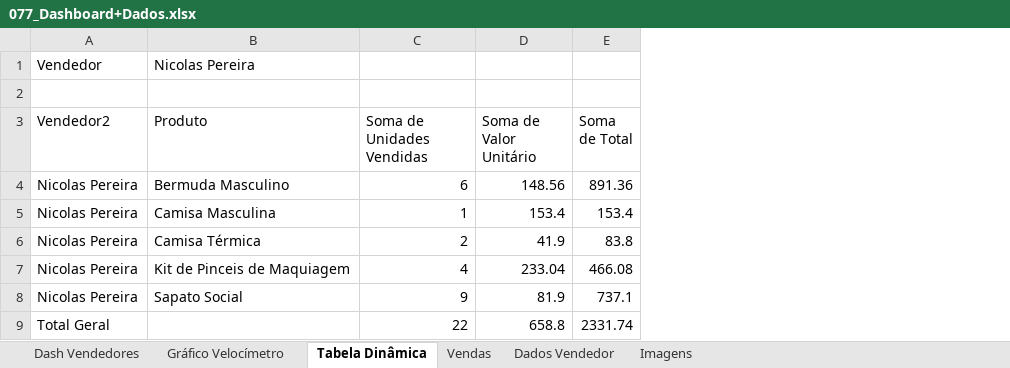
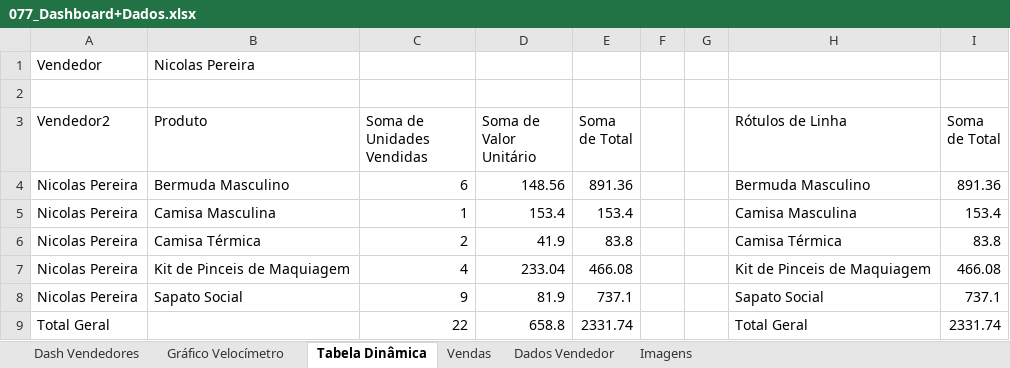
Before and after one commit to Rodr1goCN/EXCEL-POWER-BI, an Excel workbook: Excel/077_Dashboard+Dados.xlsx, sheet Tabela Dinâmica, drawn as a sheet; values as stored, in another font and other column widths than the file's, no borders; charts and pictures not drawn; the diff names each change by its address in the sheet, - before the commit and + after, or states it on an @@ line.

Commit message:
Curso de Excel

```diff
--- a/Excel/077_Dashboard+Dados.xlsx (sheet Tabela Dinâmica)
+++ b/Excel/077_Dashboard+Dados.xlsx (sheet Tabela Dinâmica)
+column F, empty
+column G, empty
+column H (Rótulos de Linha), rows 4-9: Bermuda Masculino | Camisa Masculina | Camisa Térmica | Kit de Pinceis de Maquiagem | Sapato Social | Total Geral
+column I (Soma de Total), rows 4-9: 891.36 | 153.4 | 83.8 | 466.08 | 737.1 | 2331.74
```
Also changed, not shown: charts or pictures.
